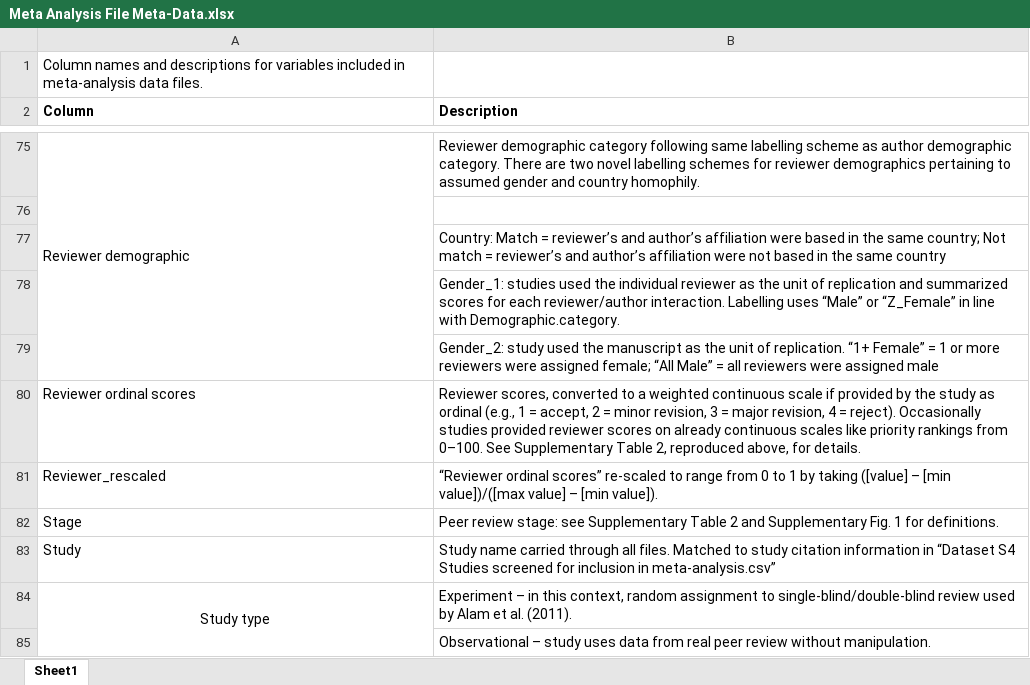
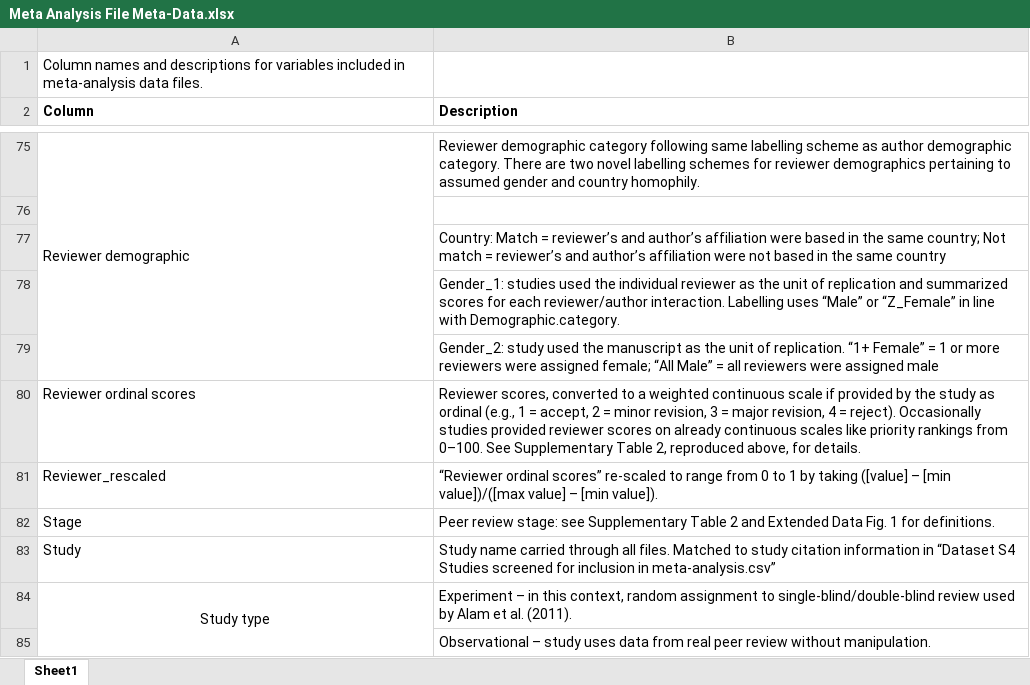
Before and after one commit to CourtneyLDavis/Peer-Review-Perpetuates-Barriers, an Excel workbook: Meta Analysis/Meta Analysis File Meta-Data.xlsx, sheet Sheet1, drawn as a sheet; only a part is shown, gaps mark what is left out; values as stored, in another font and other column widths than the file's, no borders; the diff names each change by its address in the sheet, - before the commit and + after, or states it on an @@ line.

Commit message:
Add files via upload

```diff
--- a/Meta Analysis/Meta Analysis File Meta-Data.xlsx (sheet Sheet1)
+++ b/Meta Analysis/Meta Analysis File Meta-Data.xlsx (sheet Sheet1)
-B82 (Description): …2 and Supplementary Fig. 1…
+B82 (Description): …2 and Extended Data Fig. 1…
```
